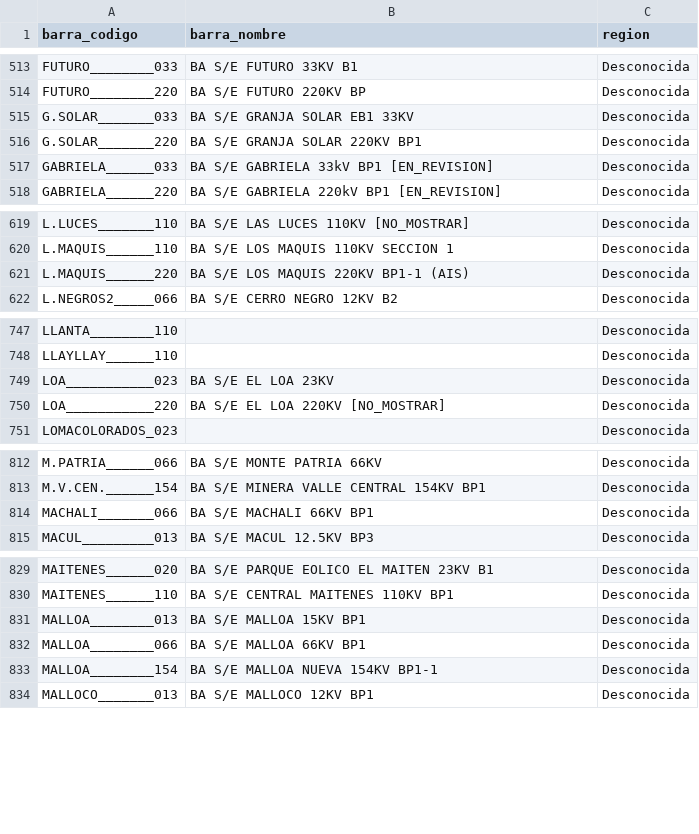
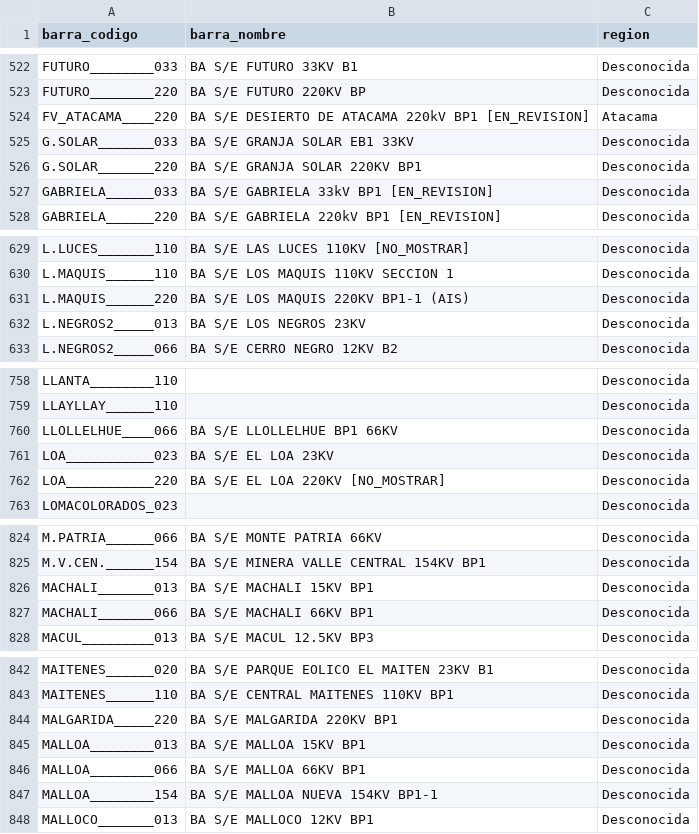
Before and after one commit to carlos31255/ET_ciencia_datos, a CSV file: data/processed/dim_barras.csv, drawn as a sheet; only a part is shown, gaps mark what is left out; the diff covers the shown part only.

```diff
--- a/data/processed/dim_barras.csv
+++ b/data/processed/dim_barras.csv
@@ -514,2 +523,3 @@ FUTURO________033,BA S/E FUTURO 33KV B1,Desconocida
 FUTURO________220,BA S/E FUTURO 220KV BP,Desconocida
+FV_ATACAMA____220,BA S/E DESIERTO DE ATACAMA 220kV BP1 [EN_REVISION],Atacama
 G.SOLAR_______033,BA S/E GRANJA SOLAR EB1 33KV,Desconocida
@@ -621,2 +631,3 @@ L.MAQUIS______110,BA S/E LOS MAQUIS 110KV SECCION 1,Desconocida
 L.MAQUIS______220,BA S/E LOS MAQUIS 220KV BP1-1 (AIS),Desconocida
+L.NEGROS2_____013,BA S/E LOS NEGROS 23KV,Desconocida
 L.NEGROS2_____066,BA S/E CERRO NEGRO 12KV B2,Desconocida
@@ -748,2 +759,3 @@ LLANTA________110,,Desconocida
 LLAYLLAY______110,,Desconocida
+LLOLLELHUE____066,BA S/E LLOLLELHUE BP1 66KV,Desconocida
 LOA___________023,BA S/E EL LOA 23KV,Desconocida
@@ -813,2 +825,3 @@ M.PATRIA______066,BA S/E MONTE PATRIA 66KV,Desconocida
 M.V.CEN.______154,BA S/E MINERA VALLE CENTRAL 154KV BP1,Desconocida
+MACHALI_______013,BA S/E MACHALI 15KV BP1,Desconocida
 MACHALI_______066,BA S/E MACHALI 66KV BP1,Desconocida
@@ -830,2 +843,3 @@ MAITENES______020,BA S/E PARQUE EOLICO EL MAITEN 23KV B1,Desconocida
 MAITENES______110,BA S/E CENTRAL MAITENES 110KV BP1,Desconocida
+MALGARIDA_____220,BA S/E MALGARIDA 220KV BP1,Desconocida
 MALLOA________013,BA S/E MALLOA 15KV BP1,Desconocida
```
Also changed, not shown: 20 added rows elsewhere in this file, 10 other files.
